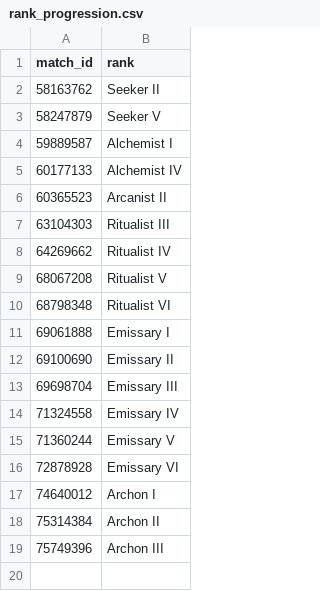
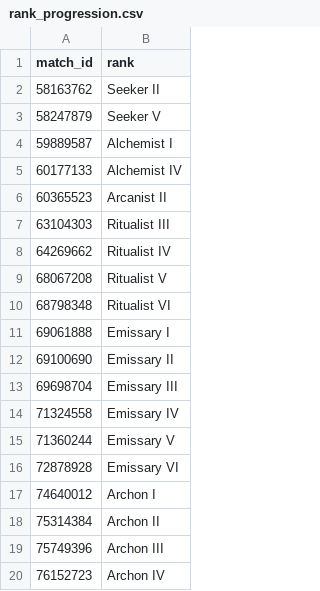
Before and after one commit to katamartini/katamartini.github.io, a CSV file: rank_progression.csv, drawn as a sheet.

Commit message:
Update rank_progression.csv

```diff
--- a/rank_progression.csv
+++ b/rank_progression.csv
@@ -19 +19,2 @@ match_id,rank
 75749396,Archon III
+76152723,Archon IV
```
